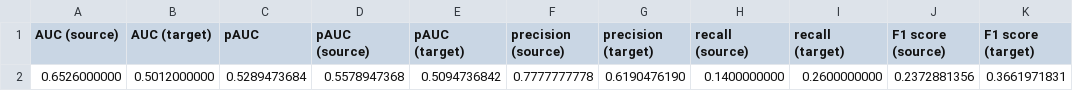
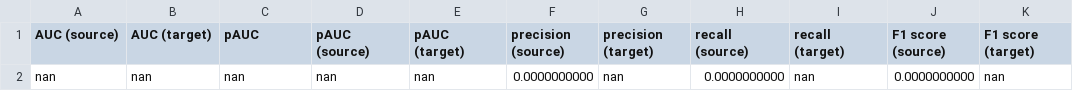
Before and after one commit to xxchheh/baseline, a CSV file: outputs/metrics.csv, drawn as a sheet; removed rows and columns are numbered as before the commit, all else as after; the diff names each change by its address in the sheet, - before the commit and + after, or states it on an @@ line.

```diff
--- a/outputs/metrics.csv
+++ b/outputs/metrics.csv
-row 2: 0.6526000000 | 0.5012000000 | 0.5289473684 | 0.5578947368 | 0.5094736842 | 0.7777777778 | 0.6190476190 | 0.1400000000 | 0.2600000000 | 0.2372881356 | 0.3661971831
+row 2: nan | nan | nan | nan | nan | 0.0000000000 | nan | 0.0000000000 | nan | 0.0000000000 | nan
```
Also changed, not shown: 14 other files.
